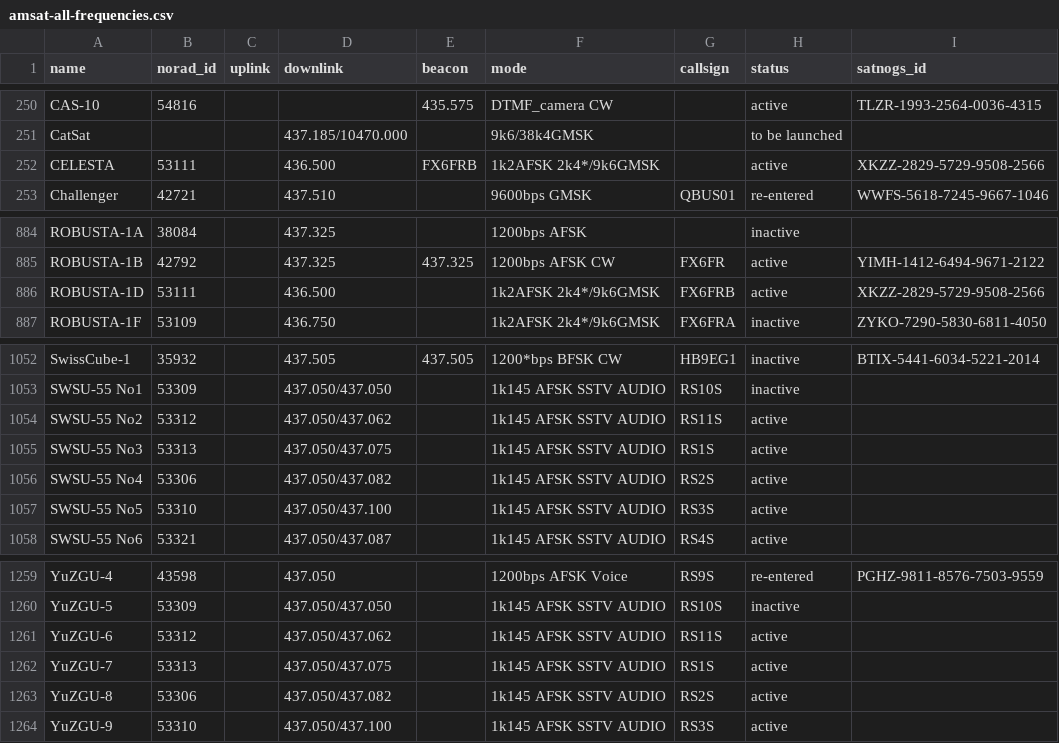
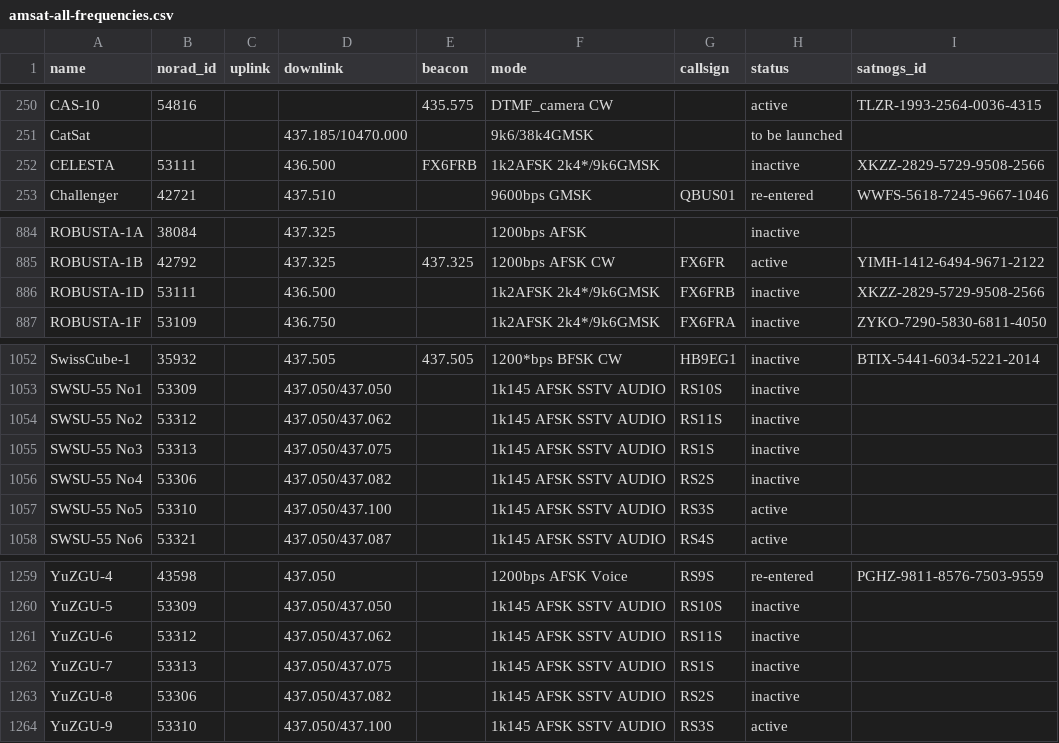
Before and after one commit to maruko8k/amateur-satellite-database, a CSV file: data/amsat-all-frequencies.csv, drawn as a sheet; only a part is shown, gaps mark what is left out.

```diff
--- a/data/amsat-all-frequencies.csv
+++ b/data/amsat-all-frequencies.csv
@@ -251,3 +251,3 @@ CAS-10,54816,,,435.575,DTMF_camera CW,,active,TLZR-1993-2564-0036-4315
 CatSat,,,437.185/10470.000,,9k6/38k4GMSK,,to be launched,
-CELESTA,53111,,436.500,FX6FRB,1k2AFSK 2k4*/9k6GMSK,,active,XKZZ-2829-5729-9508-2566
+CELESTA,53111,,436.500,FX6FRB,1k2AFSK 2k4*/9k6GMSK,,inactive,XKZZ-2829-5729-9508-2566
 Challenger,42721,,437.510,,9600bps GMSK,QBUS01,re-entered,WWFS-5618-7245-9667-1046
@@ -885,3 +885,3 @@ ROBUSTA-1A,38084,,437.325,,1200bps AFSK,,inactive,
 ROBUSTA-1B,42792,,437.325,437.325,1200bps AFSK CW,FX6FR,active,YIMH-1412-6494-9671-2122
-ROBUSTA-1D,53111,,436.500,,1k2AFSK 2k4*/9k6GMSK,FX6FRB,active,XKZZ-2829-5729-9508-2566
+ROBUSTA-1D,53111,,436.500,,1k2AFSK 2k4*/9k6GMSK,FX6FRB,inactive,XKZZ-2829-5729-9508-2566
 ROBUSTA-1F,53109,,436.750,,1k2AFSK 2k4*/9k6GMSK,FX6FRA,inactive,ZYKO-7290-5830-6811-4050
@@ -1053,5 +1053,5 @@ SwissCube-1,35932,,437.505,437.505,1200*bps BFSK CW,HB9EG1,inactive,BTIX-5441-60
 SWSU-55 No1,53309,,437.050/437.050,,1k145 AFSK SSTV AUDIO,RS10S,inactive,
-SWSU-55 No2,53312,,437.050/437.062,,1k145 AFSK SSTV AUDIO,RS11S,active,
-SWSU-55 No3,53313,,437.050/437.075,,1k145 AFSK SSTV AUDIO,RS1S,active,
-SWSU-55 No4,53306,,437.050/437.082,,1k145 AFSK SSTV AUDIO,RS2S,active,
+SWSU-55 No2,53312,,437.050/437.062,,1k145 AFSK SSTV AUDIO,RS11S,inactive,
+SWSU-55 No3,53313,,437.050/437.075,,1k145 AFSK SSTV AUDIO,RS1S,inactive,
+SWSU-55 No4,53306,,437.050/437.082,,1k145 AFSK SSTV AUDIO,RS2S,inactive,
 SWSU-55 No5,53310,,437.050/437.100,,1k145 AFSK SSTV AUDIO,RS3S,active,
@@ -1260,5 +1260,5 @@ YuZGU-4,43598,,437.050,,1200bps AFSK Voice,RS9S,re-entered,PGHZ-9811-8576-7503-9
 YuZGU-5,53309,,437.050/437.050,,1k145 AFSK SSTV AUDIO,RS10S,inactive,
-YuZGU-6,53312,,437.050/437.062,,1k145 AFSK SSTV AUDIO,RS11S,active,
-YuZGU-7,53313,,437.050/437.075,,1k145 AFSK SSTV AUDIO,RS1S,active,
-YuZGU-8,53306,,437.050/437.082,,1k145 AFSK SSTV AUDIO,RS2S,active,
+YuZGU-6,53312,,437.050/437.062,,1k145 AFSK SSTV AUDIO,RS11S,inactive,
+YuZGU-7,53313,,437.050/437.075,,1k145 AFSK SSTV AUDIO,RS1S,inactive,
+YuZGU-8,53306,,437.050/437.082,,1k145 AFSK SSTV AUDIO,RS2S,inactive,
 YuZGU-9,53310,,437.050/437.100,,1k145 AFSK SSTV AUDIO,RS3S,active,
```
Also changed, not shown: data/amsat-active-frequencies.csv, 2 other files.
